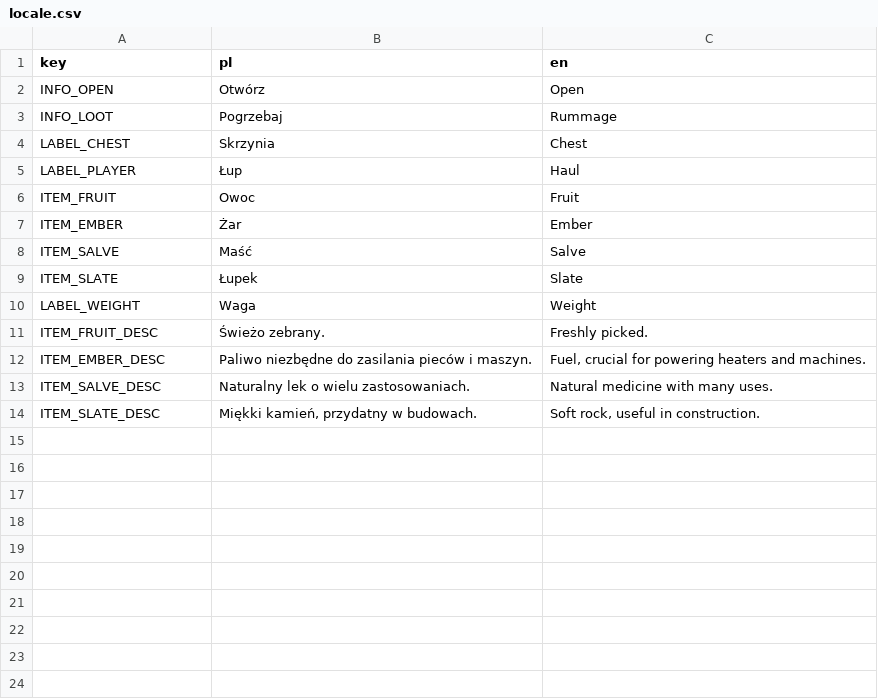
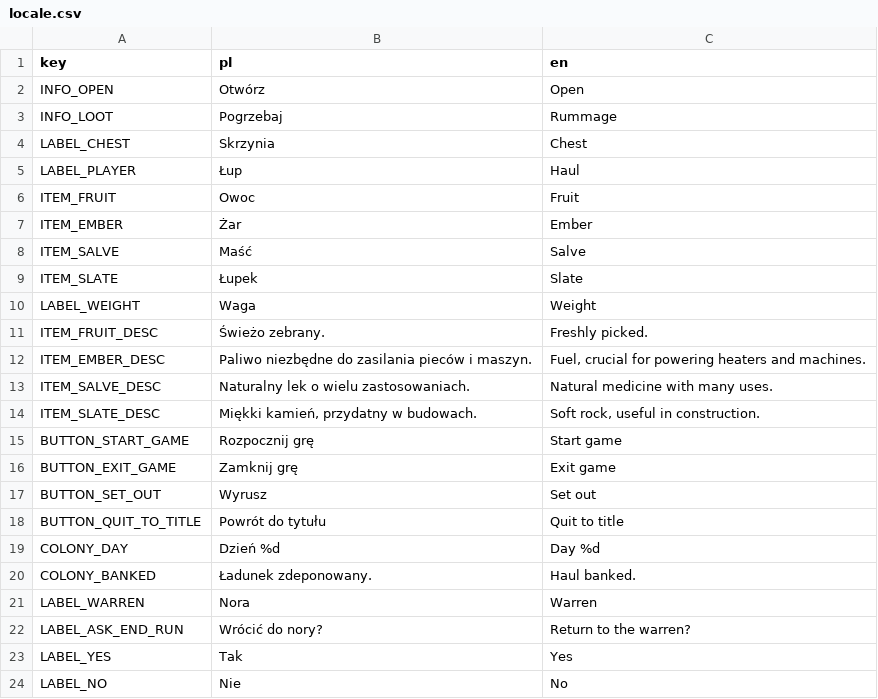
Before and after one commit to maxwelljens/bison, a CSV file: Locale/locale.csv, drawn as a sheet.

Commit message:
gameflow: add title -> colony -> scavenge meta-flow loop
First iteration of the run loop. The GameFlow autoload owns the
day counter, colony stockpile and all scene transitions. The
title screen's Start begins a fresh run; the colony screen
reports day, stockpile totals and the fresh banking, and sets
out into test_level. That level gained a WarrenExit zone that
doubles as the spawn point: it arms only after the player
leaves it, and a walk-in while armed shows the new HUD return
confirmation (Loot pattern - the zone reports to GameFlow, the
HUD listens). Confirm banks the haul, advances the day and
returns to the colony; Deny hides the prompt until the zone is
re-entered. Player death routes to the title after its beat,
with the run wiped by the next Start.

Out of scope for this iteration: toll, spending, night
lethality, music cues, obituary.

```diff
--- a/Locale/locale.csv
+++ b/Locale/locale.csv
@@ -14 +14,11 @@ ITEM_SALVE_DESC,Naturalny lek o wielu zastosowaniach.,Natural medicine with many
 ITEM_SLATE_DESC,"Miękki kamień, przydatny w budowach.","Soft rock, useful in construction."
+BUTTON_START_GAME,Rozpocznij grę,Start game
+BUTTON_EXIT_GAME,Zamknij grę,Exit game
+BUTTON_SET_OUT,Wyrusz,Set out
+BUTTON_QUIT_TO_TITLE,Powrót do tytułu,Quit to title
+COLONY_DAY,Dzień %d,Day %d
+COLONY_BANKED,Ładunek zdeponowany.,Haul banked.
+LABEL_WARREN,Nora,Warren
+LABEL_ASK_END_RUN,"Wrócić do nory?","Return to the warren?"
+LABEL_YES,Tak,Yes
+LABEL_NO,Nie,No
```
Also changed, not shown: 18 other files.
